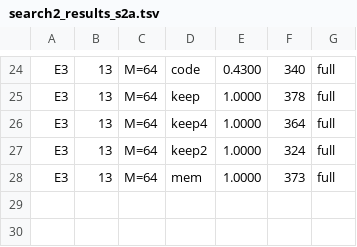
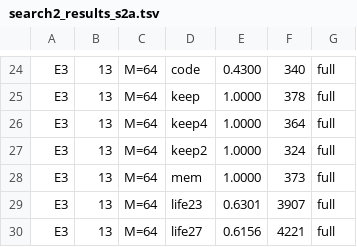
Before and after one commit to ChangweiZhou/digitalbaby, a TSV file: NEWNET/search2_results_s2a.tsv, drawn as a sheet; only a part is shown, gaps mark what is left out.

```diff
--- a/NEWNET/search2_results_s2a.tsv
+++ b/NEWNET/search2_results_s2a.tsv
@@ -28 +28,3 @@ E3	13	M=64	keep2	1.0000	324	full
 E3	13	M=64	mem	1.0000	373	full
+E3	13	M=64	life23	0.6301	3907	full
+E3	13	M=64	life27	0.6156	4221	full
```
Also changed, not shown: 3 other files.
